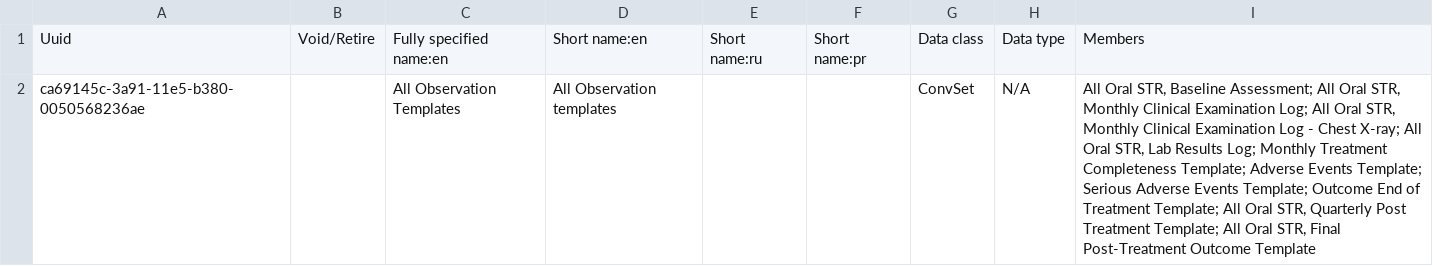
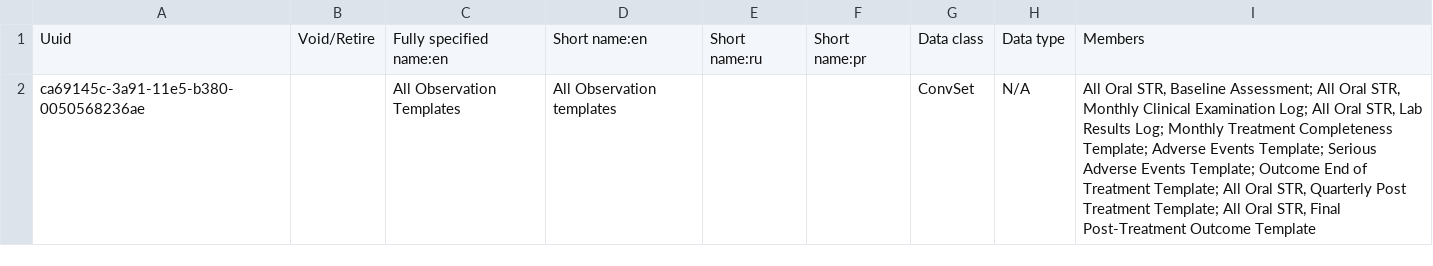
Before and after one commit to endtb/package1, a CSV file: concepts/Z-all-observation-templates.csv, drawn as a sheet.

Commit message:
Removing Chest X-Ray

```diff
--- a/concepts/Z-all-observation-templates.csv
+++ b/concepts/Z-all-observation-templates.csv
@@ -1,2 +1,2 @@
 Uuid,Void/Retire,Fully specified name:en,Short name:en,Short name:ru,Short name:pr,Data class,Data type,Members
-ca69145c-3a91-11e5-b380-0050568236ae ,,All Observation Templates,All Observation templates ,,,ConvSet,N/A,"All Oral STR, Baseline Assessment; All Oral STR, Monthly Clinical Examination Log; All Oral STR, Monthly Clinical Examination Log - Chest X-ray; All Oral STR, Lab Results Log; Monthly Treatment Completeness Template; Adverse Events Template; Serious Adverse Events Template; Outcome End of Treatment Template; All Oral STR, Quarterly Post Treatment Template; All Oral STR, Final Post-Treatment Outcome Template"
+ca69145c-3a91-11e5-b380-0050568236ae ,,All Observation Templates,All Observation templates ,,,ConvSet,N/A,"All Oral STR, Baseline Assessment; All Oral STR, Monthly Clinical Examination Log; All Oral STR, Lab Results Log; Monthly Treatment Completeness Template; Adverse Events Template; Serious Adverse Events Template; Outcome End of Treatment Template; All Oral STR, Quarterly Post Treatment Template; All Oral STR, Final Post-Treatment Outcome Template"
```
